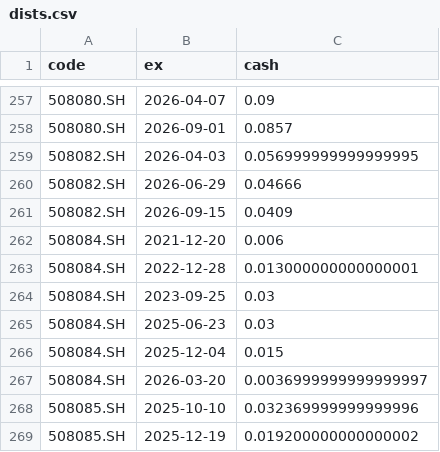
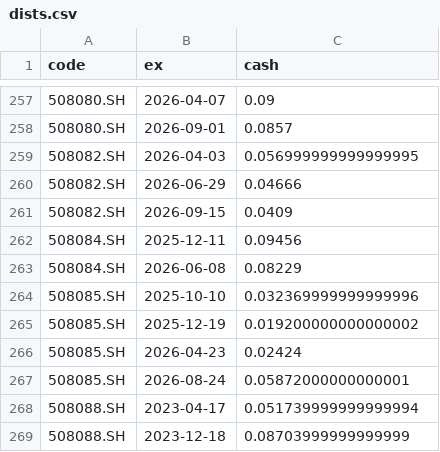
Before and after one commit to xianhuixu/reits-dashboard, a CSV file: spread_cache/dists.csv, drawn as a sheet; only a part is shown, gaps mark what is left out; the shorter side is filled out with more unchanged rows.

```diff
--- a/spread_cache/dists.csv
+++ b/spread_cache/dists.csv
@@ -261,8 +261,4 @@ code,ex,cash
 508082.SH,2026-09-15,0.0409
-508084.SH,2021-12-20,0.006
-508084.SH,2022-12-28,0.013000000000000001
-508084.SH,2023-09-25,0.03
-508084.SH,2025-06-23,0.03
-508084.SH,2025-12-04,0.015
-508084.SH,2026-03-20,0.0036999999999999997
+508084.SH,2025-12-11,0.09456
+508084.SH,2026-06-08,0.08229
 508085.SH,2025-10-10,0.032369999999999996
```
Also changed, not shown: 18 other files.
